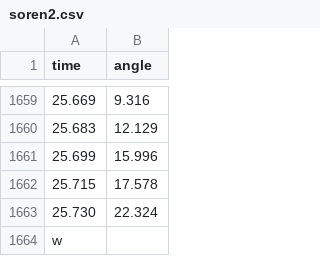
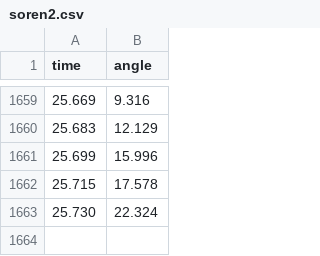
Before and after one commit to sspickle/sci-comp-notebooks, a CSV file: 2020_PendData/soren2.csv, drawn as a sheet; only a part is shown, gaps mark what is left out.

Commit message:
no w

```diff
--- a/2020_PendData/soren2.csv
+++ b/2020_PendData/soren2.csv
@@ -1663,2 +1663 @@ time,angle
 25.730,22.324
-w
```
